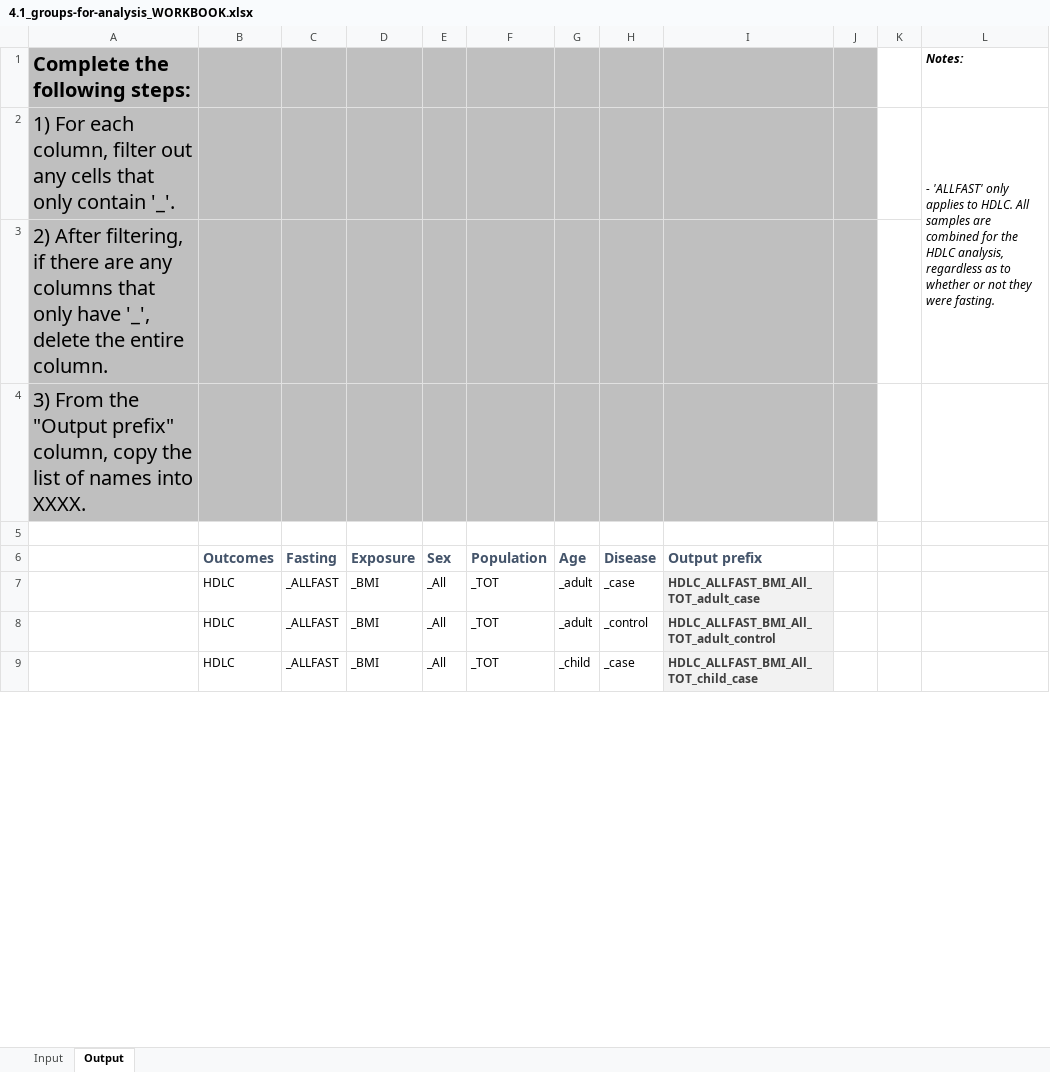
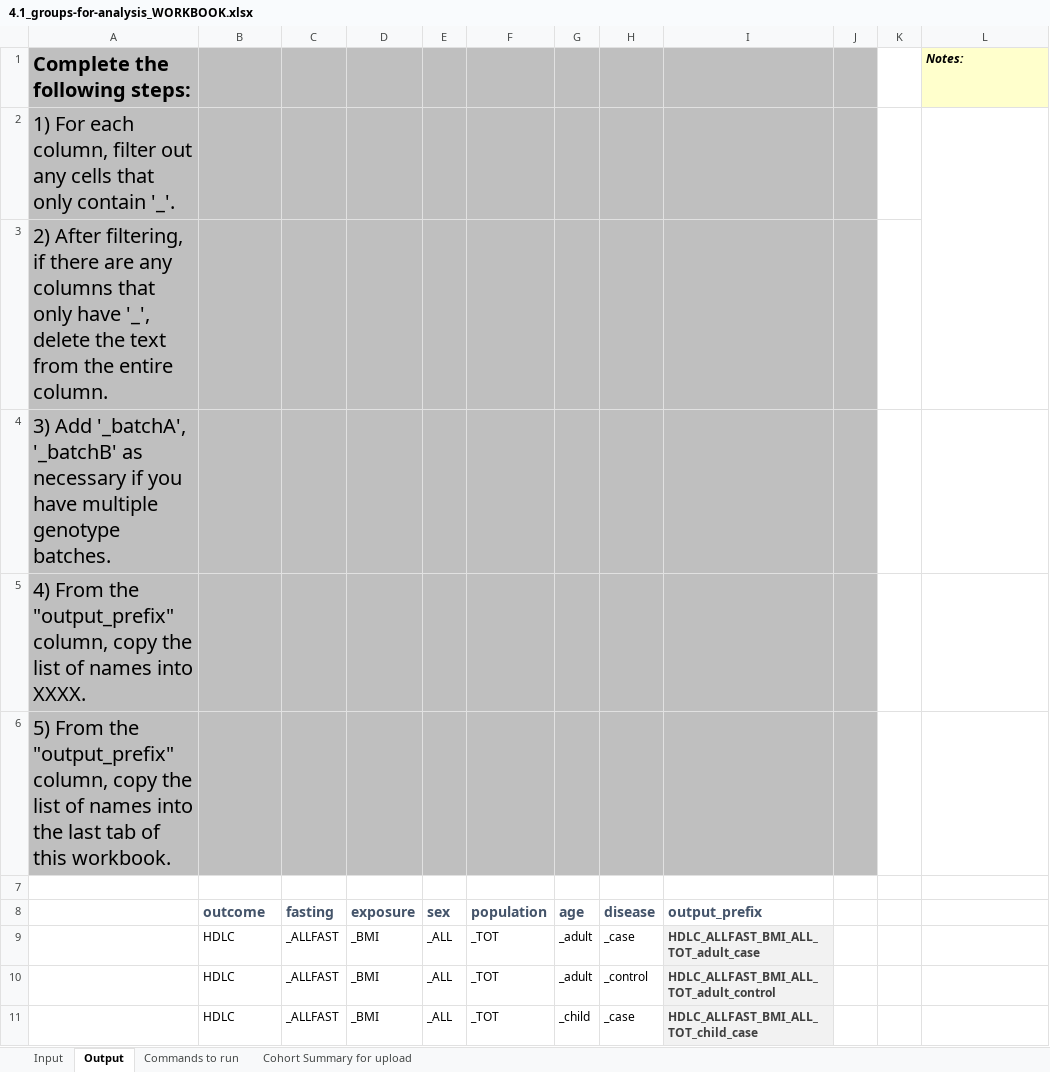
Before and after one commit to jsdron/glgc_internal, an Excel workbook: src/4.1_groups-for-analysis_WORKBOOK.xlsx, sheet Output, drawn as a sheet; only a part is shown; values as stored, in another font and other column widths than the file's, no borders; removed rows and columns are numbered as before the commit, all else as after; the diff covers the shown part only; the diff names each change by its address in the sheet, - before the commit and + after, or states it on an @@ line.

```diff
--- a/src/4.1_groups-for-analysis_WORKBOOK.xlsx (sheet Output)
+++ b/src/4.1_groups-for-analysis_WORKBOOK.xlsx (sheet Output)
+sheet tab: Commands to run
+sheet tab: Cohort Summary for upload
-L1 fill: none
+L1 fill: #FFFFCC
-row 2: 1) For each column, filter out any cells that only contain '_'. |  |  |  |  |  |  |  |  |  |  | - 'ALLFAST' only applies to HDLC. All samples are combined for the HDLC analysis, regardless as to whether or not they were fasting.
@@ column A renumbered between rows 2 and 5 @@
+L2:L3 merged
-A4:J5 fill: none
+A4:J5 fill: #BFBFBF
-B5: Outcomes
+B5: (empty)
-C5: Fasting
+C5: (empty)
-D5: Exposure
+D5: (empty)
-E5: Sex
+E5: (empty)
-F5: Population
+F5: (empty)
-G5: Age
+G5: (empty)
-H5: Disease
+H5: (empty)
-I5: Output prefix
+I5: (empty)
+row 6: 5) From the "output_prefix" column, copy the list of names into the last tab of this workbook.
+row 7: (empty)
+row 8:  | outcome | fasting | exposure | sex | population | age | disease | output_prefix
-E9:E11: _All
+E9:E11: _ALL
-I9: HDLC_ALLFAST_BMI_All_TOT_adult_case
+I9: HDLC_ALLFAST_BMI_ALL_TOT_adult_case
-I10: HDLC_ALLFAST_BMI_All_TOT_adult_control
+I10: HDLC_ALLFAST_BMI_ALL_TOT_adult_control
-I11: HDLC_ALLFAST_BMI_All_TOT_child_case
+I11: HDLC_ALLFAST_BMI_ALL_TOT_child_case
```
Also changed, not shown: 554 edited cells elsewhere in this sheet, sheet Input, formulas that keep their value, 6 other files.
